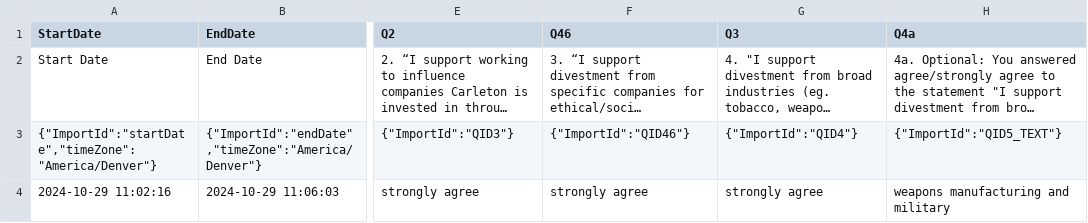
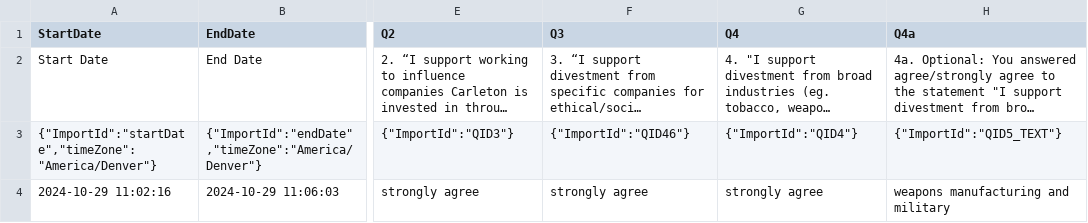
Before and after one commit to qianp2/STAT-285-File, a CSV file: CRIC 2024 Survey_November 5, 2024_09.11.csv, drawn as a sheet; only a part is shown, gaps mark what is left out; long unchanged cells end in …; the diff names each change by its address in the sheet, - before the commit and + after, or states it on an @@ line.

Commit message:
update data

```diff
--- a/CRIC 2024 Survey_November 5, 2024_09.11.csv
+++ b/CRIC 2024 Survey_November 5, 2024_09.11.csv
-F1: Q46
+F1: Q3
-G1: Q3
+G1: Q4
```
